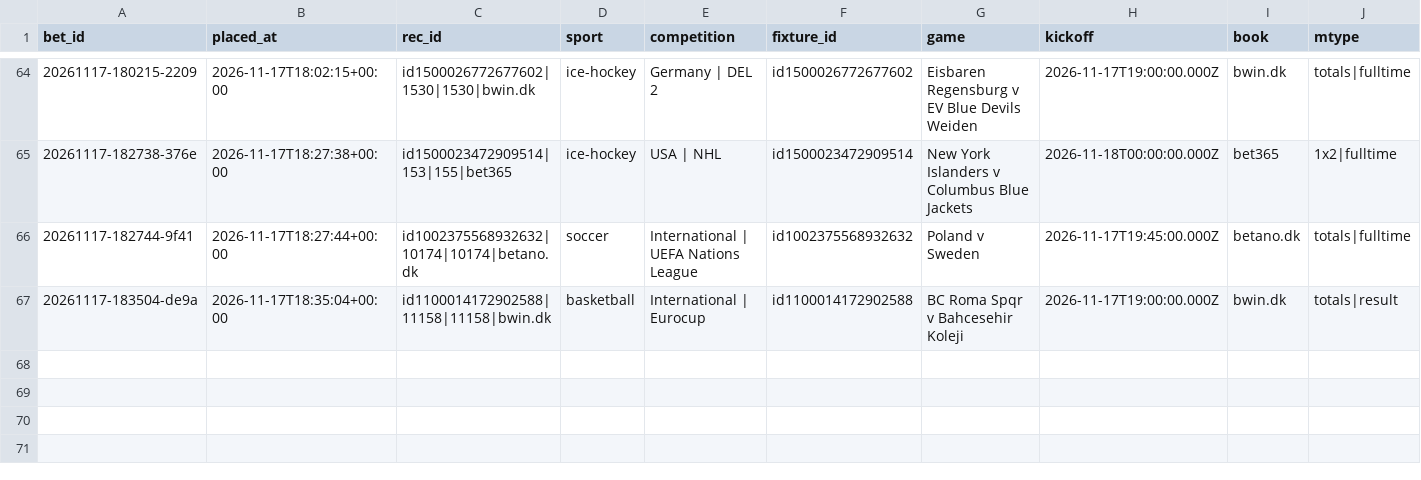
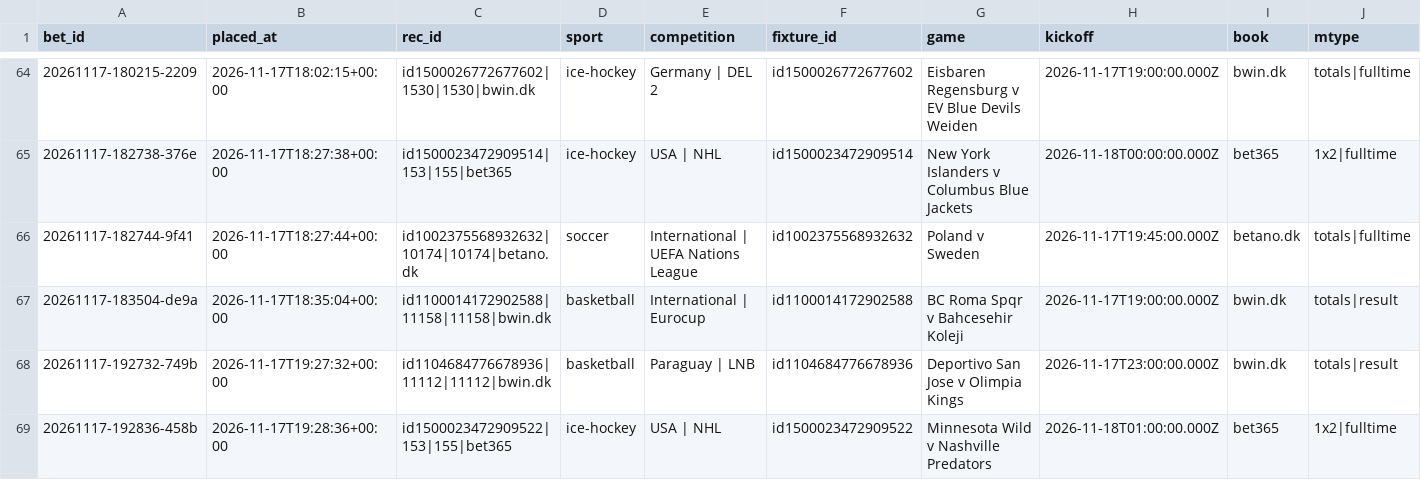
Before and after one commit to lukkeodds/livetest-log, a CSV file: data/bets.csv, drawn as a sheet; only a part is shown, gaps mark what is left out; rows hold the shown columns only; the diff names each change by its address in the sheet, - before the commit and + after, or states it on an @@ line.

```diff
--- a/data/bets.csv
+++ b/data/bets.csv
+row 68: 20261117-192732-749b | 2026-11-17T19:27:32+00:00 | id1104684776678936|11112|11112|bwin.dk | basketball | Paraguay | LNB | id1104684776678936 | Deportivo San Jose v Olimpia Kings | 2026-11-17T23:00:00.000Z | bwin.dk | totals|result
+row 69: 20261117-192836-458b | 2026-11-17T19:28:36+00:00 | id1500023472909522|153|155|bet365 | ice-hockey | USA | NHL | id1500023472909522 | Minnesota Wild v Nashville Predators | 2026-11-18T01:00:00.000Z | bet365 | 1x2|fulltime
```
Also changed, not shown: data/notified.csv, 2 other files.
